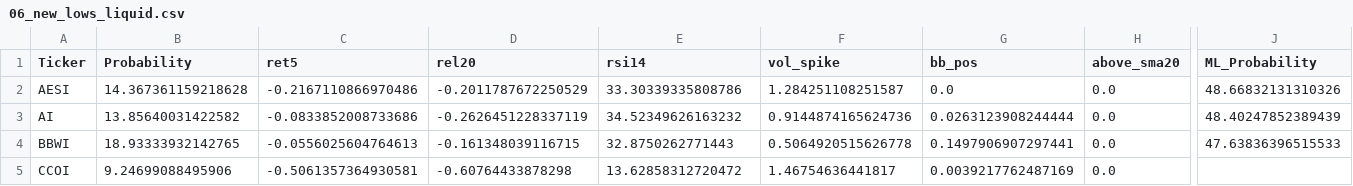
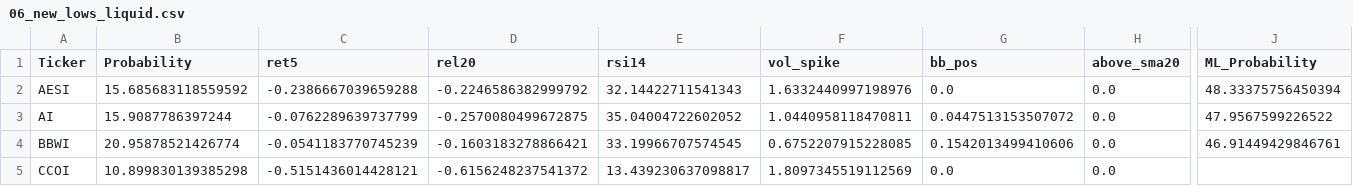
Before and after one commit to mox0716/Swing_Auto_Hybrid, a CSV file: out/06_new_lows_liquid.csv, drawn as a sheet; only a part is shown, gaps mark what is left out; the diff covers the shown part only; the diff names each change by its address in the sheet, - before the commit and + after, or states it on an @@ line.

```diff
--- a/out/06_new_lows_liquid.csv
+++ b/out/06_new_lows_liquid.csv
-B2 (Probability): 14.367361159218628
+B2 (Probability): 15.685683118559592
-C2 (ret5): -0.2167110866970486
+C2 (ret5): -0.2386667039659288
-D2 (rel20): -0.2011787672250529
+D2 (rel20): -0.2246586382999792
-E2 (rsi14): 33.30339335808786
+E2 (rsi14): 32.14422711541343
-F2 (vol_spike): 1.284251108251587
+F2 (vol_spike): 1.6332440997198976
-J2 (ML_Probability): 48.66832131310326
+J2 (ML_Probability): 48.33375756450394
-B3 (Probability): 13.85640031422582
+B3 (Probability): 15.9087786397244
-C3 (ret5): -0.0833852008733686
+C3 (ret5): -0.0762289639737799
-D3 (rel20): -0.2626451228337119
+D3 (rel20): -0.2570080499672875
-E3 (rsi14): 34.52349626163232
+E3 (rsi14): 35.04004722602052
-F3 (vol_spike): 0.9144874165624736
+F3 (vol_spike): 1.0440958118470811
-G3 (bb_pos): 0.0263123908244444
+G3 (bb_pos): 0.0447513153507072
-J3 (ML_Probability): 48.40247852389439
+J3 (ML_Probability): 47.9567599226522
-B4 (Probability): 18.93333932142765
+B4 (Probability): 20.95878521426774
-C4 (ret5): -0.0556025604764613
+C4 (ret5): -0.0541183770745239
-D4 (rel20): -0.161348039116715
+D4 (rel20): -0.1603183278866421
-E4 (rsi14): 32.8750262771443
+E4 (rsi14): 33.19966707574545
-F4 (vol_spike): 0.5064920515626778
+F4 (vol_spike): 0.6752207915228085
-G4 (bb_pos): 0.1497906907297441
+G4 (bb_pos): 0.1542013499410606
-J4 (ML_Probability): 47.63836396515533
+J4 (ML_Probability): 46.91449429846761
-B5 (Probability): 9.24699088495906
+B5 (Probability): 10.899830139385298
-C5 (ret5): -0.5061357364930581
+C5 (ret5): -0.5151436014428121
-D5 (rel20): -0.60764433878298
+D5 (rel20): -0.6156248237541372
-E5 (rsi14): 13.62858312720472
+E5 (rsi14): 13.439230637098817
-F5 (vol_spike): 1.46754636441817
+F5 (vol_spike): 1.8097345519112569
-G5 (bb_pos): 0.0039217762487169
+G5 (bb_pos): 0.0
```
Also changed, not shown: 1 removed row and 65 edited cells elsewhere in this file, out/07_gap_watch_liquid.csv.
